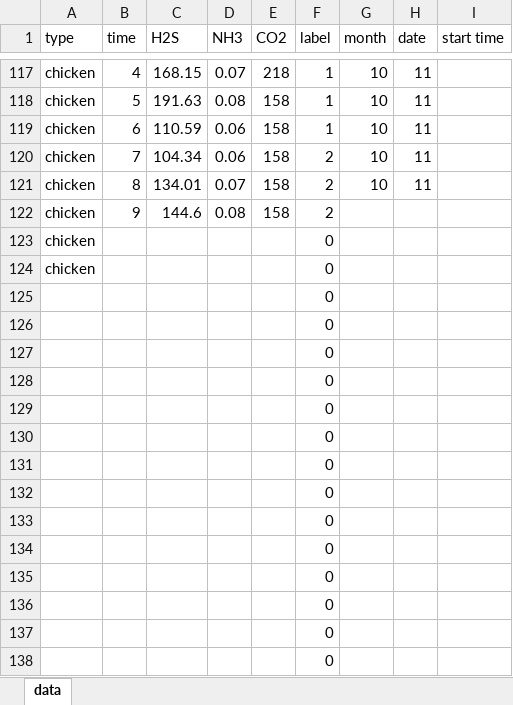
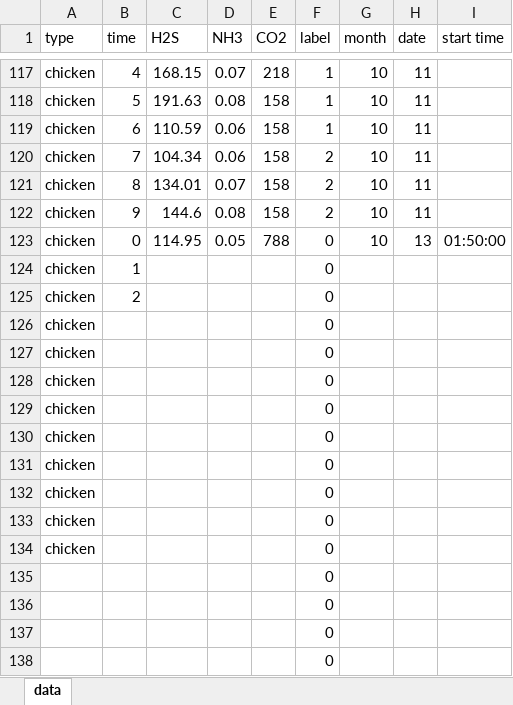
Before and after one commit to meat-project/meat-freshment-monitor-system, an Excel workbook: result/data.xlsm, sheet data, drawn as a sheet; only a part is shown, gaps mark what is left out; values as stored, in another font and other column widths than the file's, no borders; removed rows and columns are numbered as before the commit, all else as after; the diff names each change by its address in the sheet, - before the commit and + after, or states it on an @@ line.

Commit message:
update

```diff
--- a/result/data.xlsm (sheet data)
+++ b/result/data.xlsm (sheet data)
-G122 (month): (empty)
+G122 (month): 10
-H122 (date): (empty)
+H122 (date): 11
+row 123: chicken | 0 | 114.95 | 0.05 | 788 | 0 | 10 | 13 | 01:50:00
+row 124: chicken | 1 |  |  |  | 0
+row 125: chicken | 2 |  |  |  | 0
-A128:A134 (type): (empty)
+A128:A134 (type): chicken
-row 132:  |  |  |  |  | 0
-row 133:  |  |  |  |  | 0
-row 134:  |  |  |  |  | 0
```
Also changed, not shown: formulas that keep their value.
